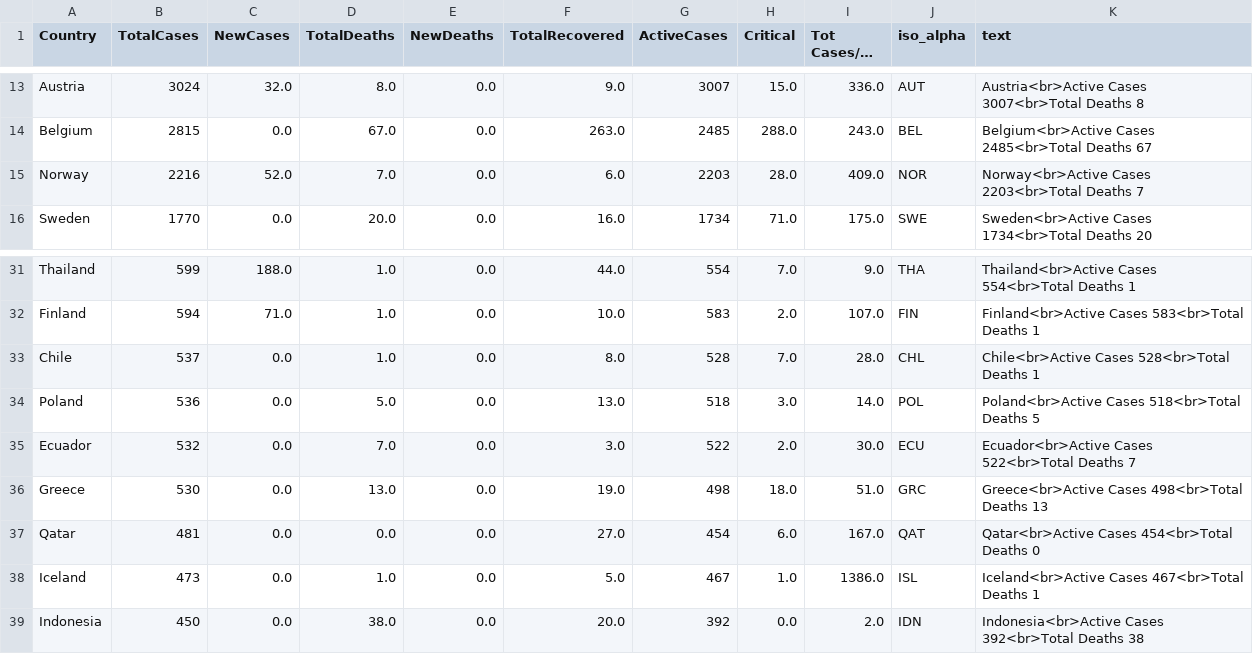
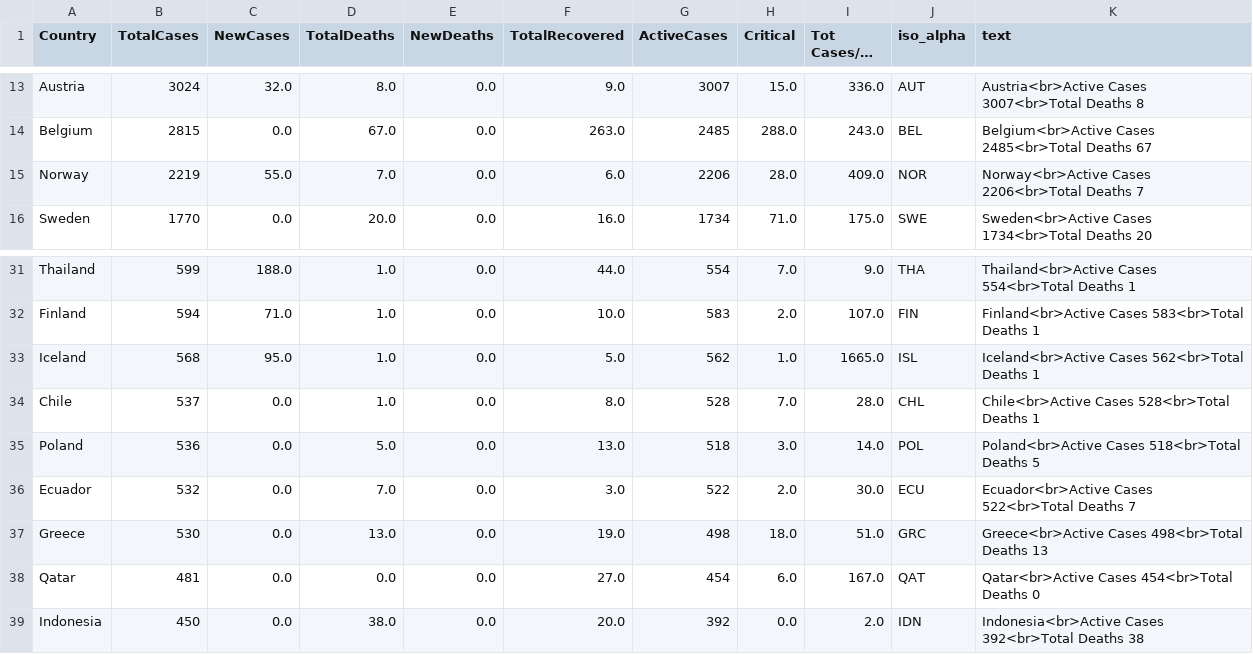
Before and after one commit to amtam0/coronavirus-world-map, a CSV file: static/data/corona.csv, drawn as a sheet; only a part is shown, gaps mark what is left out; long unchanged cells end in ….

Commit message:
update corona.csv

```diff
--- a/static/data/corona.csv
+++ b/static/data/corona.csv
@@ -14,3 +14,3 @@ Austria,3024,32.0,8.0,0.0,9.0,3007,15.0,336.0,AUT,Austria<br>Active Cases 3007<b
 Belgium,2815,0.0,67.0,0.0,263.0,2485,288.0,243.0,BEL,Belgium<br>Active Cases 2485<br>Total Deaths 67
-Norway,2216,52.0,7.0,0.0,6.0,2203,28.0,409.0,NOR,Norway<br>Active Cases 2203<br>Total Deaths 7
+Norway,2219,55.0,7.0,0.0,6.0,2206,28.0,409.0,NOR,Norway<br>Active Cases 2206<br>Total Deaths 7
 Sweden,1770,0.0,20.0,0.0,16.0,1734,71.0,175.0,SWE,Sweden<br>Active Cases 1734<br>Total Deaths 20
@@ -32,2 +32,3 @@ Thailand,599,188.0,1.0,0.0,44.0,554,7.0,9.0,THA,Thailand<br>Active Cases 554<br>
 Finland,594,71.0,1.0,0.0,10.0,583,2.0,107.0,FIN,Finland<br>Active Cases 583<br>Total Deaths 1
+Iceland,568,95.0,1.0,0.0,5.0,562,1.0,1665.0,ISL,Iceland<br>Active Cases 562<br>Total Deaths 1
 Chile,537,0.0,1.0,0.0,8.0,528,7.0,28.0,CHL,Chile<br>Active Cases 528<br>Total Deaths 1
@@ -37,3 +38,2 @@ Greece,530,0.0,13.0,0.0,19.0,498,18.0,51.0,GRC,Greece<br>Active Cases 498<br>Tot
 Qatar,481,0.0,0.0,0.0,27.0,454,6.0,167.0,QAT,Qatar<br>Active Cases 454<br>Total Deaths 0
-Iceland,473,0.0,1.0,0.0,5.0,467,1.0,1386.0,ISL,Iceland<br>Active Cases 467<br>Total Deaths 1
 Indonesia,450,0.0,38.0,0.0,20.0,392,0.0,2.0,IDN,Indonesia<br>Active Cases 392<br>Total Deaths 38
```
